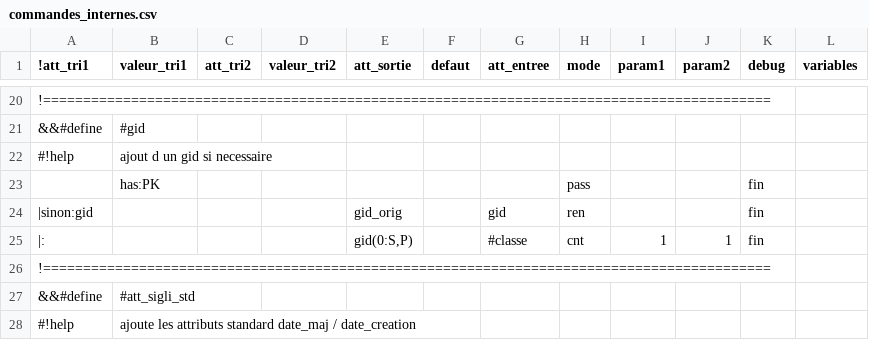
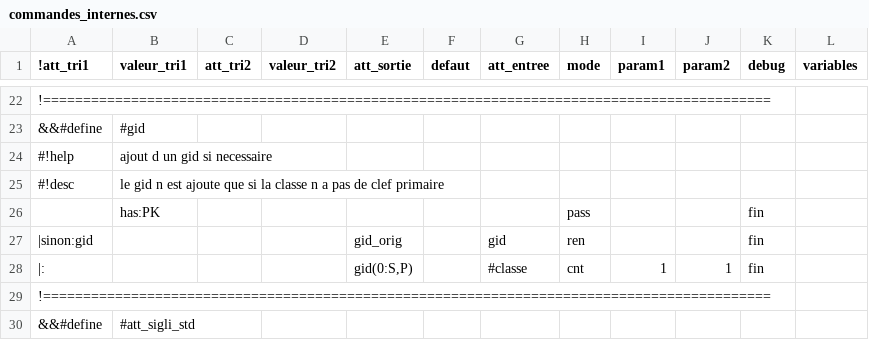
Before and after one commit to service-GCT-EMS/pyetl, a CSV file: pyetl/moteur/fonctions/commandes_internes.csv, drawn as a sheet; only a part is shown, gaps mark what is left out; the shorter side is filled out with more unchanged rows; the diff covers the shown part only; the diff names each change by its address in the sheet, - before the commit and + after, or states it on an @@ line.

```diff
--- a/pyetl/moteur/fonctions/commandes_internes.csv
+++ b/pyetl/moteur/fonctions/commandes_internes.csv
+row 25: #!desc | le gid n est ajoute que si la classe n a pas de clef primaire
```
Also changed, not shown: 7 added rows, 1 removed row and 4 edited cells elsewhere in this file, pyetl/moteur/fonctions/cache_commandes.csv, 4 other files.
